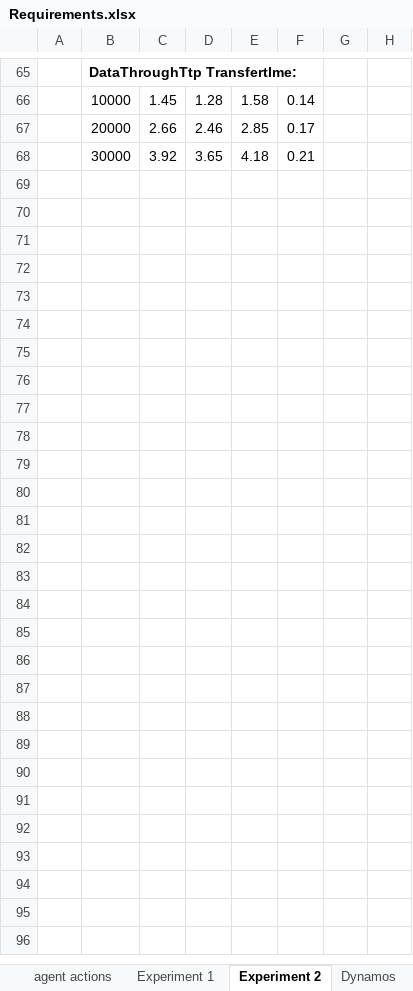
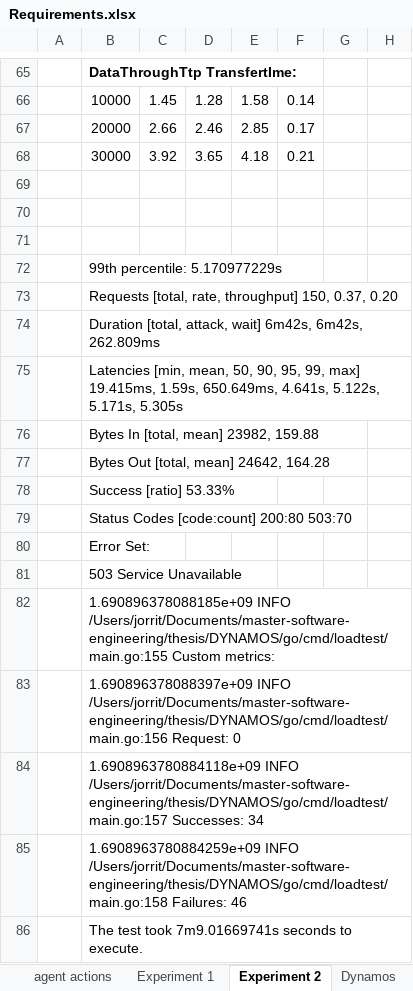
Before and after one commit to Jorrit05/DYNAMOS, an Excel workbook: docs/Requirements.xlsx, sheet Experiment 2, drawn as a sheet; only a part is shown, gaps mark what is left out; values as stored, in another font and other column widths than the file's, no borders; the diff names each change by its address in the sheet, - before the commit and + after, or states it on an @@ line.

Commit message:
did load test

```diff
--- a/docs/Requirements.xlsx (sheet Experiment 2)
+++ b/docs/Requirements.xlsx (sheet Experiment 2)
+row 69: (empty)
+row 70: (empty)
+row 71: (empty)
+row 72:  | 99th percentile: 5.170977229s
+row 73:  | Requests [total, rate, throughput] 150, 0.37, 0.20
+row 74:  | Duration [total, attack, wait] 6m42s, 6m42s, 262.809ms
+row 75:  | Latencies [min, mean, 50, 90, 95, 99, max] 19.415ms, 1.59s, 650.649ms, 4.641s, 5.122s, 5.171s, 5.305s
+row 76:  | Bytes In [total, mean] 23982, 159.88
+row 77:  | Bytes Out [total, mean] 24642, 164.28
+row 78:  | Success [ratio] 53.33%
+row 79:  | Status Codes [code:count] 200:80 503:70
+row 80:  | Error Set:
+row 81:  | 503 Service Unavailable
+row 82:  | 1.690896378088185e+09 INFO /Users/jorrit/Documents/master-software-engineering/thesis/DYNAMOS/go/cmd/loadtest/main.go:155 Custom metrics:
+row 83:  | 1.690896378088397e+09 INFO /Users/jorrit/Documents/master-software-engineering/thesis/DYNAMOS/go/cmd/loadtest/main.go:156 Request: 0
+row 84:  | 1.6908963780884118e+09 INFO /Users/jorrit/Documents/master-software-engineering/thesis/DYNAMOS/go/cmd/loadtest/main.go:157 Successes: 34
+row 85:  | 1.6908963780884259e+09 INFO /Users/jorrit/Documents/master-software-engineering/thesis/DYNAMOS/go/cmd/loadtest/main.go:158 Failures: 46
+row 86:  | The test took 7m9.01669741s seconds to execute.
```
Also changed, not shown: 24 other files.
